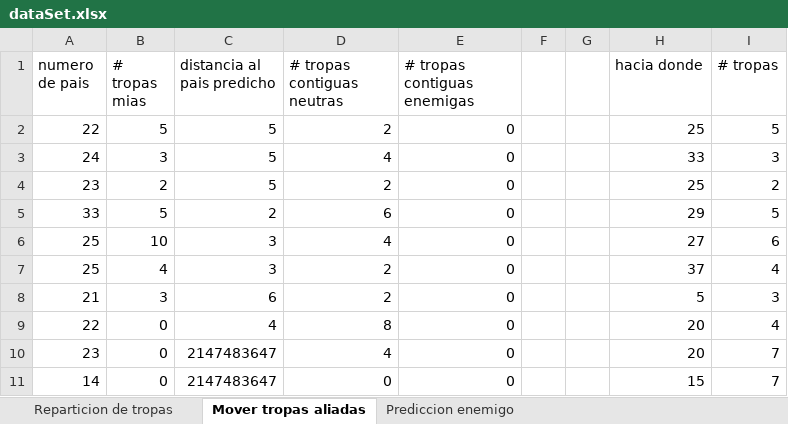
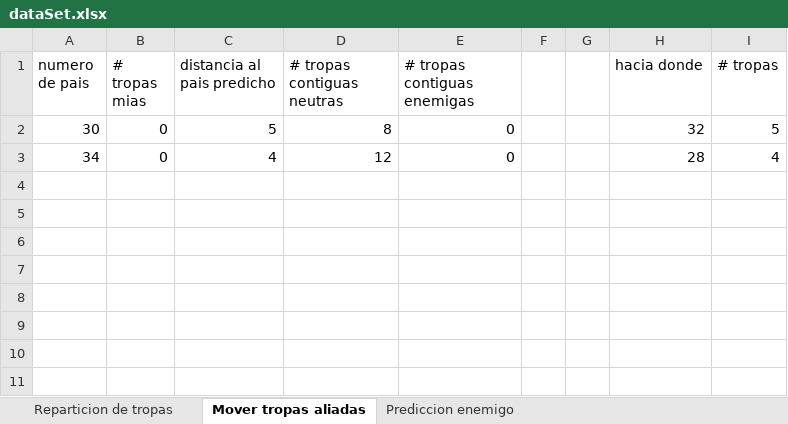
Before and after one commit to klorenzoe/Juego-Risk, an Excel workbook: dataSet.xlsx, sheet Mover tropas aliadas, drawn as a sheet; values as stored, in another font and other column widths than the file's, no borders; removed rows and columns are numbered as before the commit, all else as after; the diff names each change by its address in the sheet, - before the commit and + after, or states it on an @@ line.

```diff
--- a/dataSet.xlsx (sheet Mover tropas aliadas)
+++ b/dataSet.xlsx (sheet Mover tropas aliadas)
-row 2: 22 | 5 | 5 | 2 | 0 |  |  | 25 | 5
-row 3: 24 | 3 | 5 | 4 | 0 |  |  | 33 | 3
-row 4: 23 | 2 | 5 | 2 | 0 |  |  | 25 | 2
-row 5: 33 | 5 | 2 | 6 | 0 |  |  | 29 | 5
-row 6: 25 | 10 | 3 | 4 | 0 |  |  | 27 | 6
-row 7: 25 | 4 | 3 | 2 | 0 |  |  | 37 | 4
-row 8: 21 | 3 | 6 | 2 | 0 |  |  | 5 | 3
+row 2: 30 | 0 | 5 | 8 | 0 |  |  | 32 | 5
-A3 (numero de pais): 22
+A3 (numero de pais): 34
-D3 (# tropas contiguas neutras): 8
+D3 (# tropas contiguas neutras): 12
-H3 (hacia donde): 20
+H3 (hacia donde): 28
-row 10: 23 | 0 | 2147483647 | 4 | 0 |  |  | 20 | 7
-row 11: 14 | 0 | 2147483647 | 0 | 0 |  |  | 15 | 7
```
Also changed, not shown: sheet Reparticion de tropas, sheet Prediccion enemigo, 5 other files.
